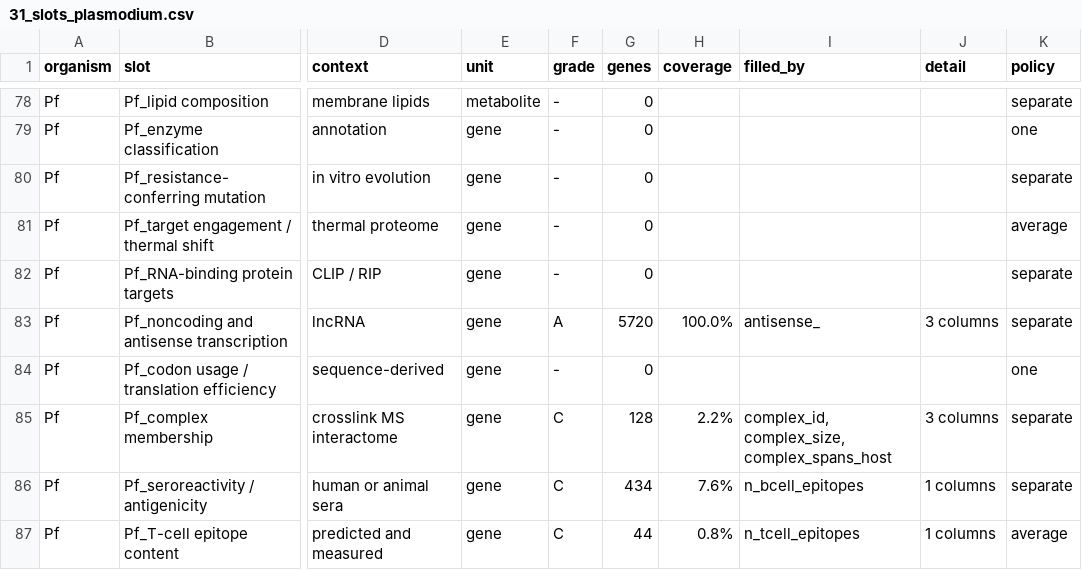
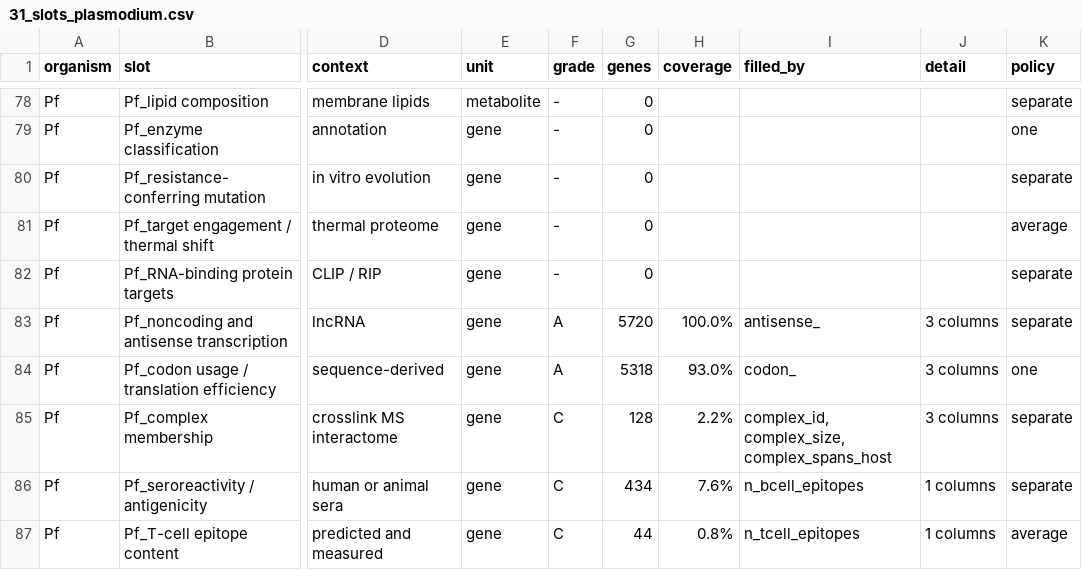
Before and after one commit to EinarOlafsson/starplast, a CSV file: instructions/done/31_slots_plasmodium.csv, drawn as a sheet; only a part is shown, gaps mark what is left out; the diff names each change by its address in the sheet, - before the commit and + after, or states it on an @@ line.

```diff
--- a/instructions/done/31_slots_plasmodium.csv
+++ b/instructions/done/31_slots_plasmodium.csv
-F84 (grade): -
+F84 (grade): A
-G84 (genes): 0
+G84 (genes): 5318
-H84 (coverage): (empty)
+H84 (coverage): 93.0%
-I84 (filled_by): (empty)
+I84 (filled_by): codon_
-J84 (detail): (empty)
+J84 (detail): 3 columns
```
Also changed, not shown: instructions/done/31_slots.csv, 13 other files.
